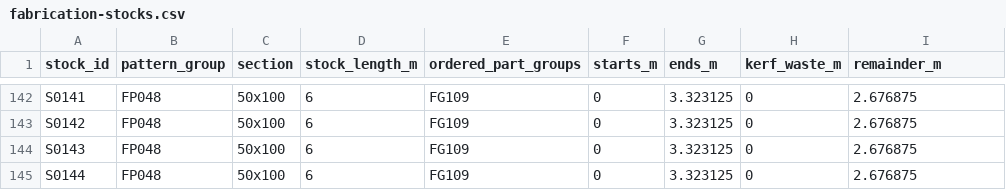
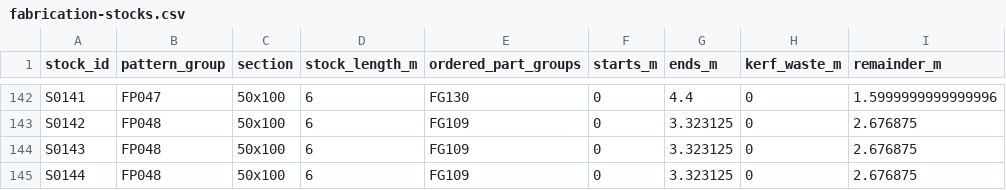
Before and after one commit to woipot/karkas-studio, a CSV file: public/fabrication-stocks.csv, drawn as a sheet; only a part is shown, gaps mark what is left out; the diff covers the shown part only.

```diff
--- a/public/fabrication-stocks.csv
+++ b/public/fabrication-stocks.csv
@@ -142,2 +142,2 @@
-"S0141";"FP048";"50x100";"6";"FG109";"0";"3.323125";"0";"2.676875"
+"S0141";"FP047";"50x100";"6";"FG130";"0";"4.4";"0";"1.5999999999999996"
 "S0142";"FP048";"50x100";"6";"FG109";"0";"3.323125";"0";"2.676875"
```
Also changed, not shown: 103 edited cells elsewhere in this file, public/fabrication-parts.csv, 20 other files.
